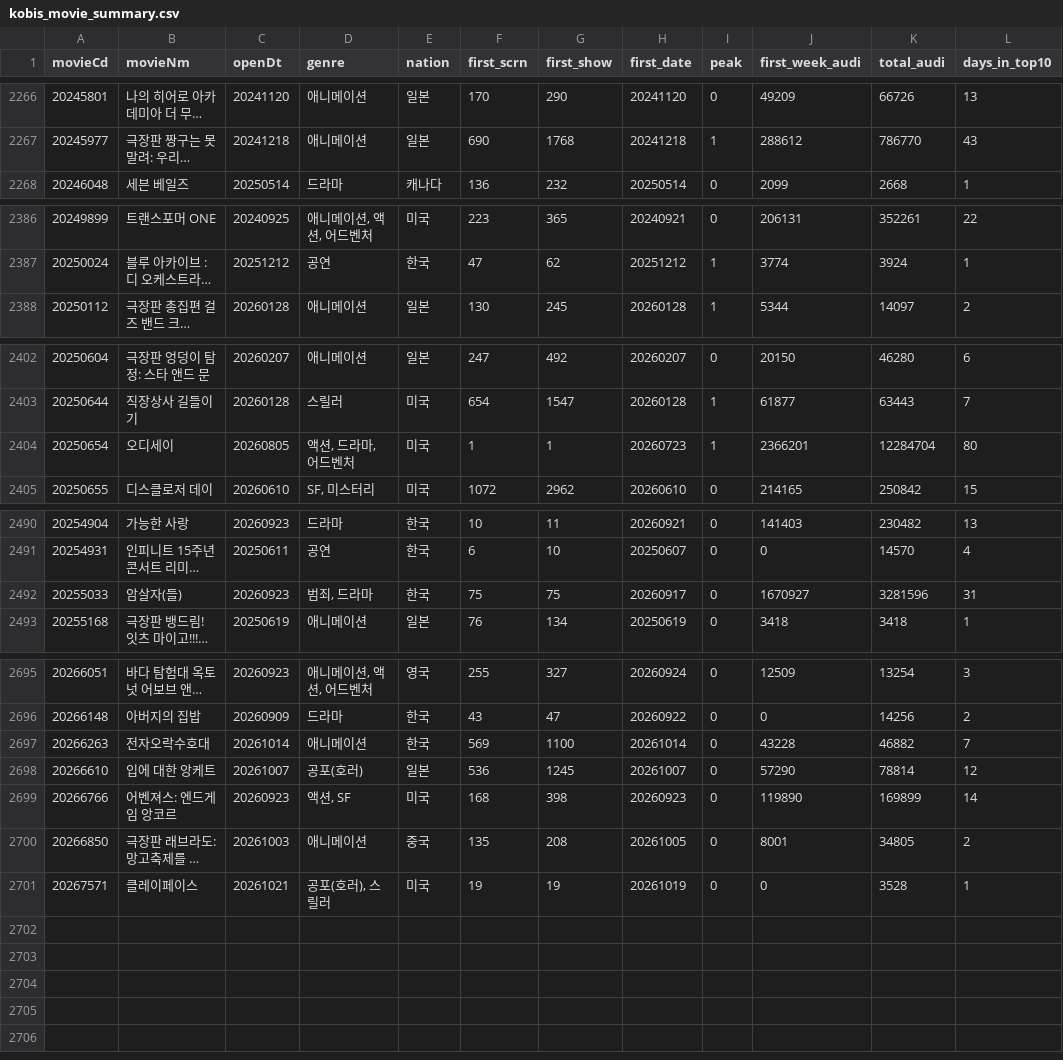
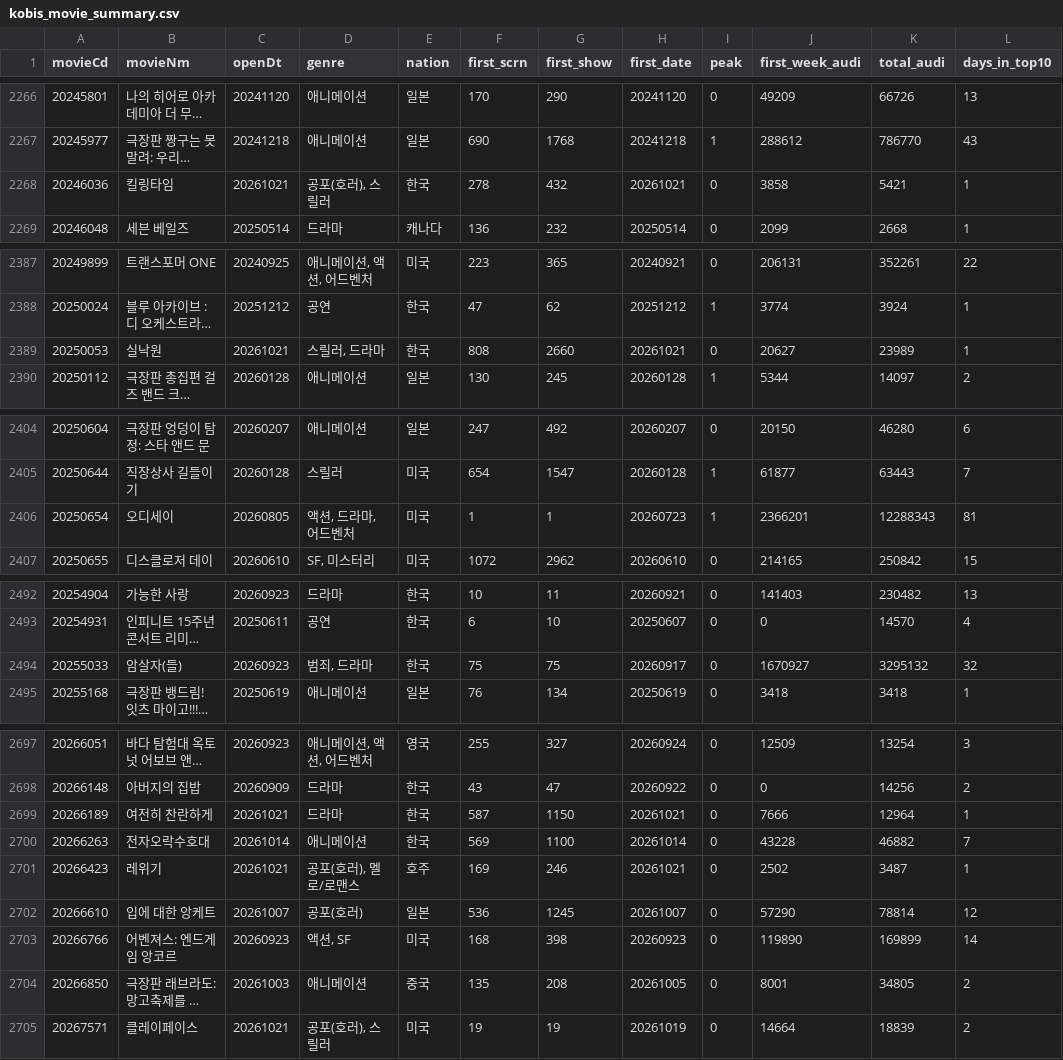
Before and after one commit to teacher188-netizen/kobis-movie-summary, a CSV file: kobis_movie_summary.csv, drawn as a sheet; only a part is shown, gaps mark what is left out; long unchanged cells end in …; addresses are those after the commit; the diff covers the shown part only; the diff names each change by its address in the sheet, - before the commit and + after, or states it on an @@ line.

```diff
--- a/kobis_movie_summary.csv
+++ b/kobis_movie_summary.csv
+row 2268: 20246036 | 킬링타임 | 20261021 | 공포(호러), 스릴러 | 한국 | 278 | 432 | 20261021 | 0 | 3858 | 5421 | 1
+row 2389: 20250053 | 실낙원 | 20261021 | 스릴러, 드라마 | 한국 | 808 | 2660 | 20261021 | 0 | 20627 | 23989 | 1
-K2406 (total_audi): 12284704
+K2406 (total_audi): 12288343
-L2406 (days_in_top10): 80
+L2406 (days_in_top10): 81
-K2494 (total_audi): 3281596
+K2494 (total_audi): 3295132
-L2494 (days_in_top10): 31
+L2494 (days_in_top10): 32
+row 2699: 20266189 | 여전히 찬란하게 | 20261021 | 드라마 | 한국 | 587 | 1150 | 20261021 | 0 | 7666 | 12964 | 1
+row 2701: 20266423 | 레위기 | 20261021 | 공포(호러), 멜로/로맨스 | 호주 | 169 | 246 | 20261021 | 0 | 2502 | 3487 | 1
-J2705 (first_week_audi): 0
+J2705 (first_week_audi): 14664
-K2705 (total_audi): 3528
+K2705 (total_audi): 18839
-L2705 (days_in_top10): 1
+L2705 (days_in_top10): 2
```
Also changed, not shown: 6 edited cells elsewhere in this file, 1 other file.
